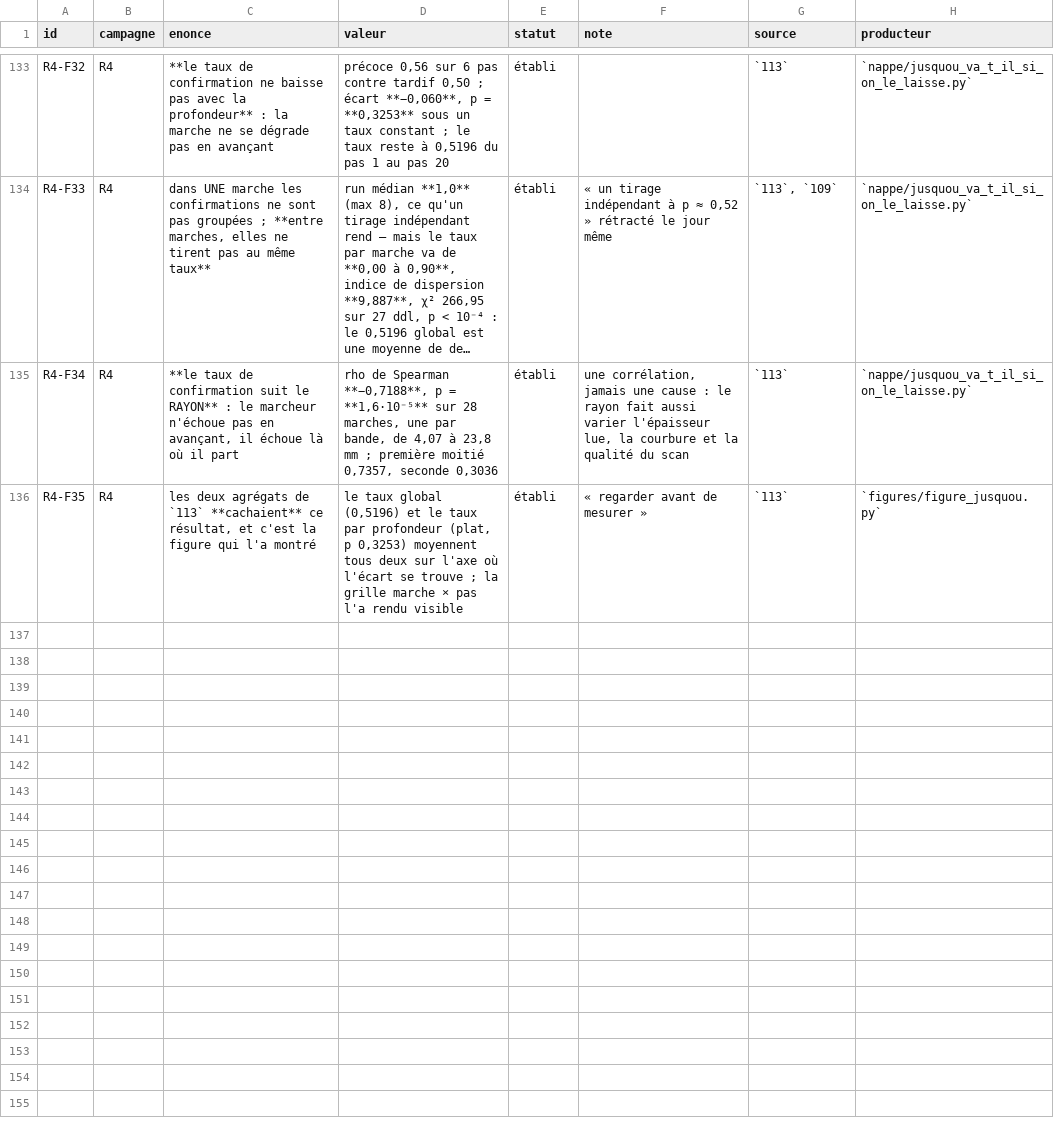
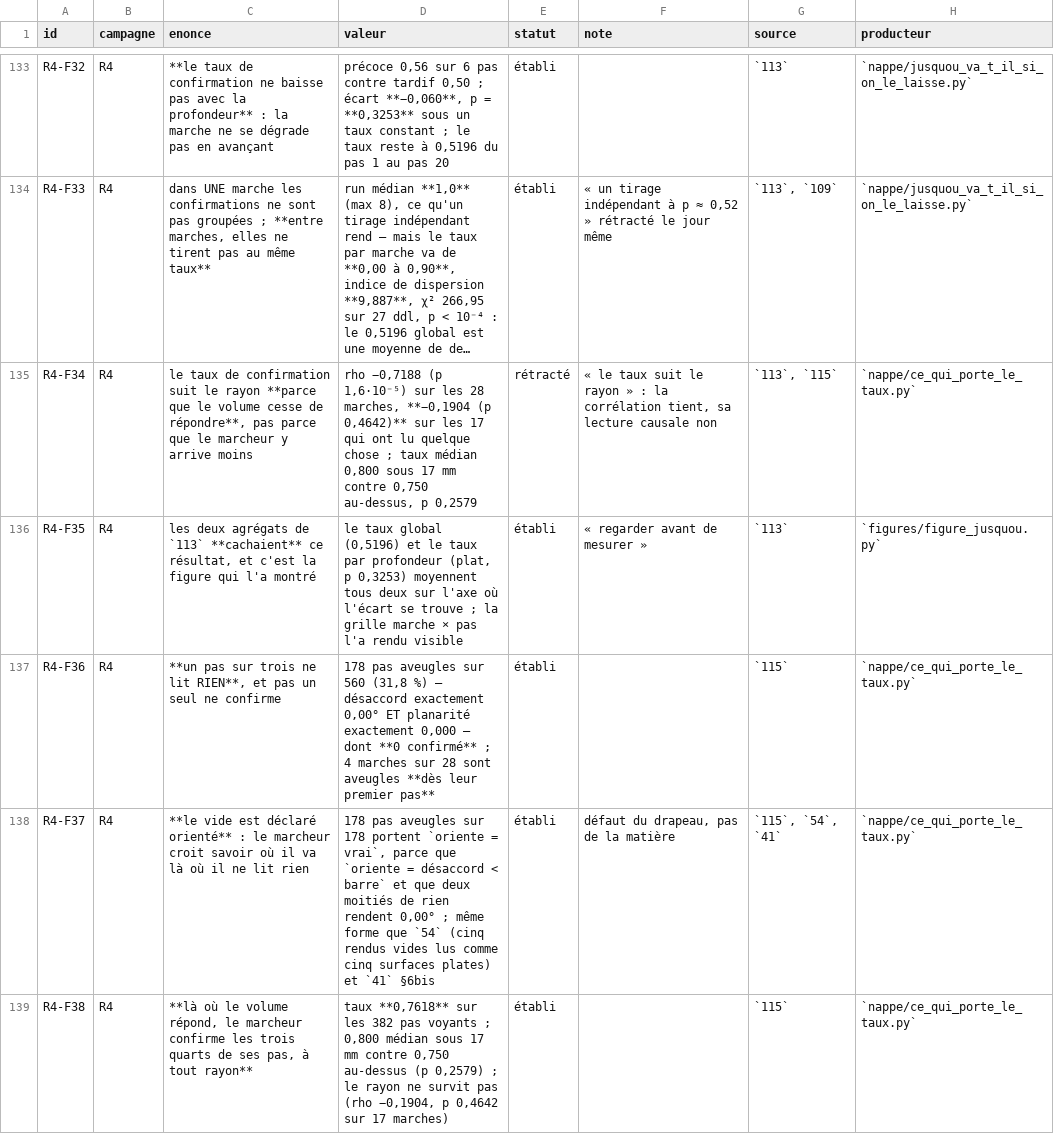
Before and after one commit to MasterLaplace/LplVesuvius, a TSV file: docs/rapports/REGISTRE_faits.tsv, drawn as a sheet; only a part is shown, gaps mark what is left out; long unchanged cells end in …; the diff names each change by its address in the sheet, - before the commit and + after, or states it on an @@ line.

Commit message:
feat(nappe): slice 115 shows the radius was not carrying the rate
Slice 113 published a Spearman rho of -0.7188 between a walk's starting
radius and its confirmation rate, and that number was read as matter
growing harder toward the outside of the scroll. It is not.

Re-reading the 560 steps 113 kept, with no remote read at all:

  178 of 560 steps (31.8 %) read nothing. The disagreement of the two
  template halves is exactly 0.00 deg and the planarity exactly 0.000,
  and not one of those 178 steps confirms. Four walks out of 28 are
  blind from their very first step.

  On the 17 walks that never went blind the radius does not survive:
  rho falls from -0.7188 (p 1.6e-5) to -0.1904 (p 0.4642). Median rate
  0.800 below 17 mm against 0.750 above, p 0.2579.

  Where the volume answers, the walker holds 0.7618 of its steps, at any
  radius. A walk starting at 22.17 mm confirms as well as one at 4.07.

  The void is declared oriented, 178 times out of 178. The flag reads
  `disagreement < bar`, and two halves of nothing cannot disagree, so the
  walker flies its maximum confidence exactly where it reads nothing.
  Fourth time this repository pays that shape, after 54, 60 and 41 6bis.

Three guards were placed before measuring rather than after. The three
covariates that are terms of the `confirme` conjunction are excluded as
tautological and reused as a positive control, so that "no link" cannot
mean "no power". The decisive tests use n = 28 walks and never the 560
correlated steps. The 17 mm cut is the radius of the first walk carrying
a blind step, read from the data instead of tuned, and a walk counts as
seeing only when none of its steps is blind, zero being the only cut
nobody set.

R4-F34 becomes retracted: the correlation stands to the digit, its causal
reading falls. New facts R4-F36 to R4-F38, law R4-L15 on the signature of
a void, doors R4-P22 and R4-P23.

For the grail this removes the drift it seemed to demand. There is no
trajectory to correct at large radius; what the walker lacks is knowing
when it reads nothing, and that signature is available before the step,
since disagreement and planarity are already computed to choose the
direction.

28 checks in the measurement battery, 14 in the figure, both offline.

```diff
--- a/docs/rapports/REGISTRE_faits.tsv
+++ b/docs/rapports/REGISTRE_faits.tsv
-C135 (enonce): **le taux de confirmation suit le RAYON** : le marcheur n'échoue pas en avançant, il échoue là où il part
+C135 (enonce): le taux de confirmation suit le rayon **parce que le volume cesse de répondre**, pas parce que le marcheur y arrive moins
-D135 (valeur): rho de Spearman **−0,7188**, p = **1,6·10⁻⁵** sur 28 marches, une par bande, de 4,07 à 23,8 mm ; première moitié 0,7357, seconde 0,3036
+D135 (valeur): rho −0,7188 (p 1,6·10⁻⁵) sur les 28 marches, **−0,1904 (p 0,4642)** sur les 17 qui ont lu quelque chose ; taux médian 0,800 sous 17 mm contre 0,750 au-dessus, p 0,2579
-E135 (statut): établi
+E135 (statut): rétracté
-F135 (note): une corrélation, jamais une cause : le rayon fait aussi varier l'épaisseur lue, la courbure et la qualité du scan
+F135 (note): « le taux suit le rayon » : la corrélation tient, sa lecture causale non
-G135 (source): `113`
+G135 (source): `113`, `115`
-H135 (producteur): `nappe/jusquou_va_t_il_si_on_le_laisse.py`
+H135 (producteur): `nappe/ce_qui_porte_le_taux.py`
+row 137: R4-F36 | R4 | **un pas sur trois ne lit RIEN**, et pas un seul ne confirme | 178 pas aveugles sur 560 (31,8 %) — désaccord exactement 0,00° ET planarité exactement 0,000 — dont **0 confirmé** ; 4 marches sur 28 sont aveugles **dès leur premier pas** | établi |  | `115` | `nappe/ce_qui_porte_le_taux.py`
+row 138: R4-F37 | R4 | **le vide est déclaré orienté** : le marcheur croit savoir où il va là où il ne lit rien | 178 pas aveugles sur 178 portent `oriente = vrai`, parce que `oriente = désaccord < barre` et que deux moitiés de rien rendent 0,00° ; même forme que `54` (cinq rendus vides lus comme cinq surfaces plates) et `41` §6bis | établi | défaut du drapeau, pas de la matière | `115`, `54`, `41` | `nappe/ce_qui_porte_le_taux.py`
+row 139: R4-F38 | R4 | **là où le volume répond, le marcheur confirme les trois quarts de ses pas, à tout rayon** | taux **0,7618** sur les 382 pas voyants ; 0,800 médian sous 17 mm contre 0,750 au-dessus (p 0,2579) ; le rayon ne survit pas (rho −0,1904, p 0,4642 sur 17 marches) | établi |  | `115` | `nappe/ce_qui_porte_le_taux.py`
```
Also changed, not shown: docs/rapports/REGISTRE_lois.tsv, docs/rapports/REGISTRE_portes.tsv, 12 other files.
